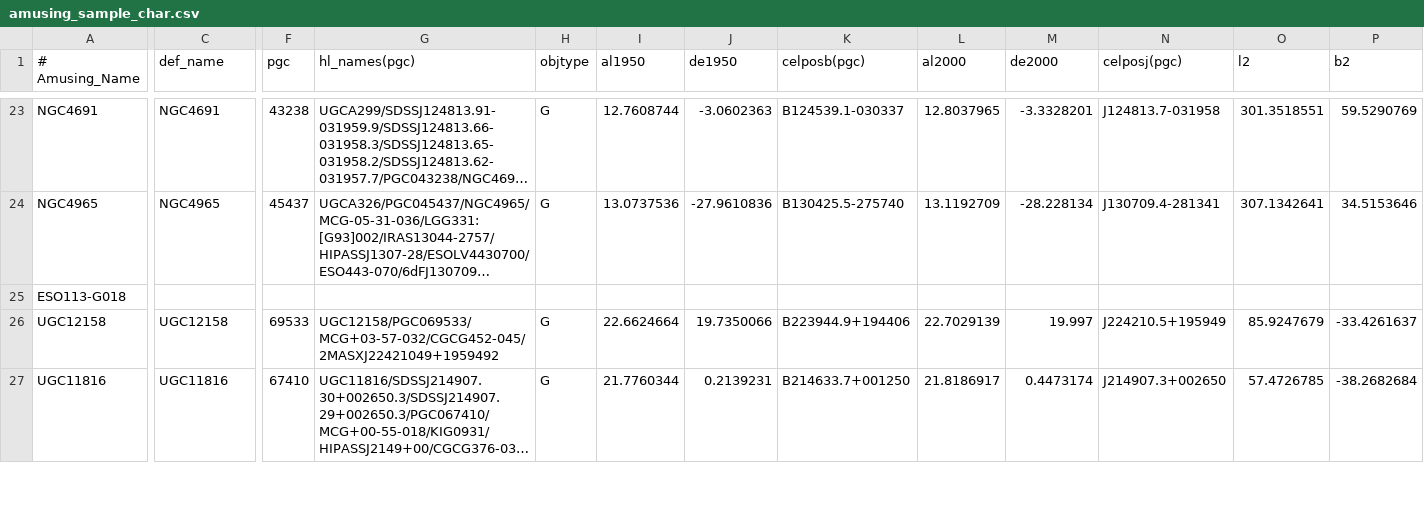
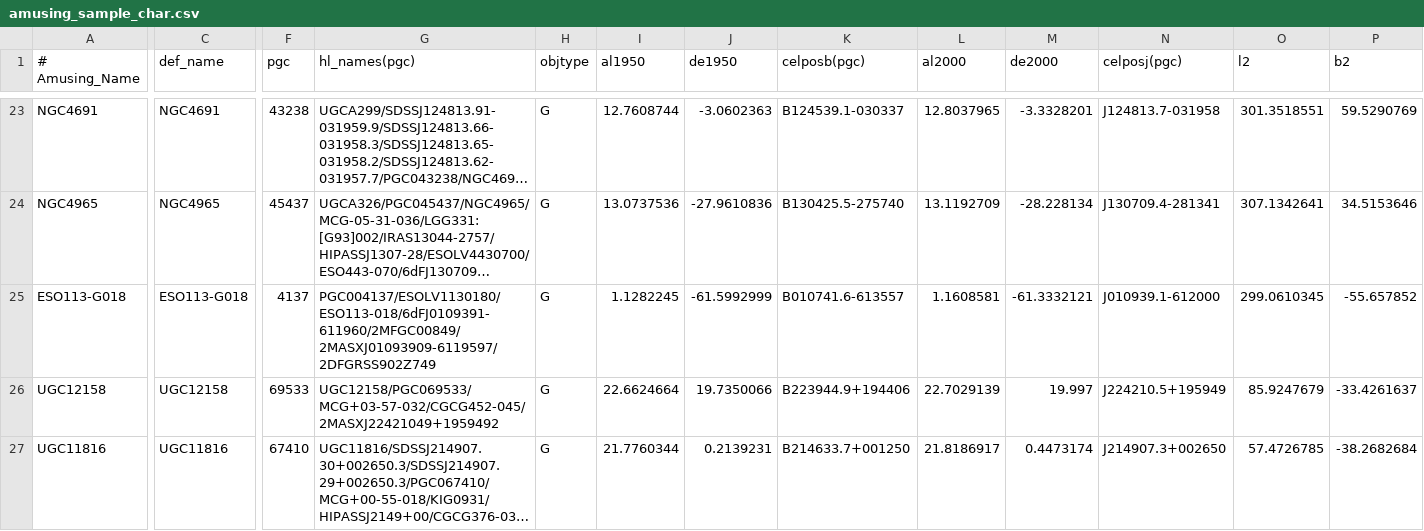
Before and after one commit to amusing-muse/Characterization, a CSV file: Sample_char/amusing_sample_char.csv, drawn as a sheet; only a part is shown, gaps mark what is left out; long unchanged cells end in …; the diff covers the shown part only; the diff names each change by its address in the sheet, - before the commit and + after, or states it on an @@ line.

```diff
--- a/Sample_char/amusing_sample_char.csv
+++ b/Sample_char/amusing_sample_char.csv
-C25 (def_name): (empty)
+C25 (def_name): ESO113-G018
-F25 (pgc): (empty)
+F25 (pgc): 4137
-G25 (hl_names(pgc)): (empty)
+G25 (hl_names(pgc)): PGC004137/ESOLV1130180/ESO113-018/6dFJ0109391-611960/2MFGC00849/2MASXJ01093909-6119597/2DFGRSS902Z749
-H25 (objtype): (empty)
+H25 (objtype): G
-I25 (al1950): (empty)
+I25 (al1950): 1.1282245
-J25 (de1950): (empty)
+J25 (de1950): -61.5992999
-K25 (celposb(pgc)): (empty)
+K25 (celposb(pgc)): B010741.6-613557
-L25 (al2000): (empty)
+L25 (al2000): 1.1608581
-M25 (de2000): (empty)
+M25 (de2000): -61.3332121
-N25 (celposj(pgc)): (empty)
+N25 (celposj(pgc)): J010939.1-612000
-O25 (l2): (empty)
+O25 (l2): 299.0610345
-P25 (b2): (empty)
+P25 (b2): -55.657852
```
Also changed, not shown: 43 edited cells elsewhere in this file, 1 other file.
